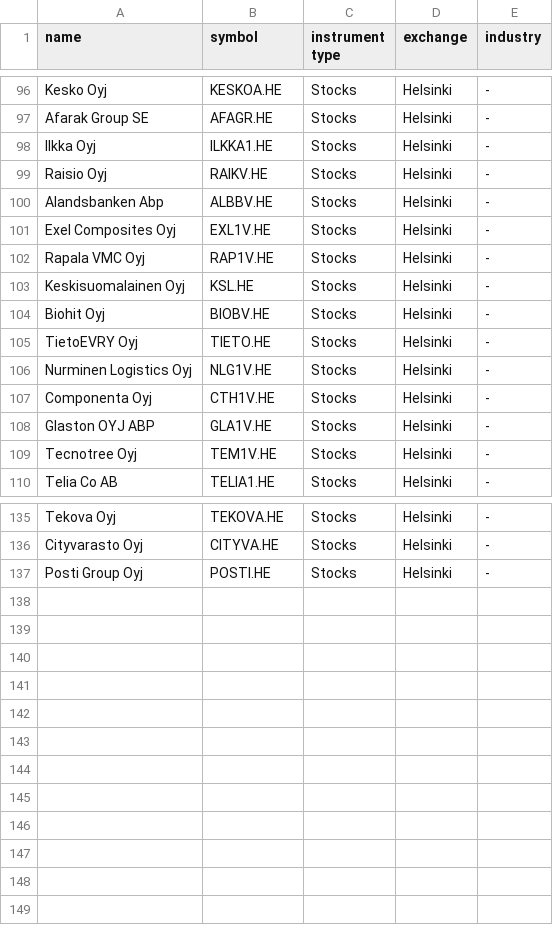
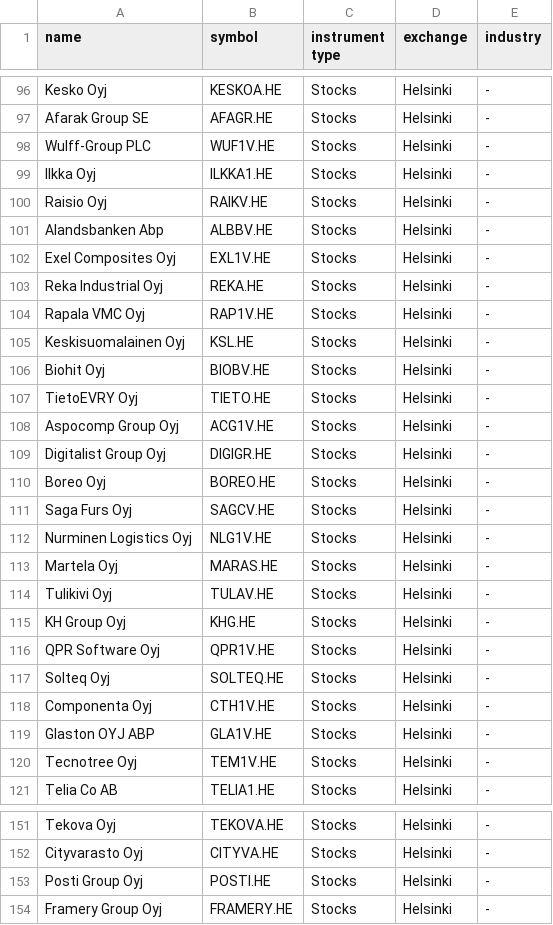
Before and after one commit to sptx64/Argos, a CSV file: data/tickers list/Helsinki.csv, drawn as a sheet; only a part is shown, gaps mark what is left out; the diff covers the shown part only.

```diff
--- a/data/tickers list/Helsinki.csv
+++ b/data/tickers list/Helsinki.csv
@@ -97,2 +97,3 @@ Kesko Oyj,KESKOA.HE,Stocks,Helsinki,-
 Afarak Group SE,AFAGR.HE,Stocks,Helsinki,-
+Wulff-Group PLC,WUF1V.HE,Stocks,Helsinki,-
 Ilkka Oyj,ILKKA1.HE,Stocks,Helsinki,-
@@ -101,2 +102,3 @@ Alandsbanken Abp,ALBBV.HE,Stocks,Helsinki,-
 Exel Composites Oyj,EXL1V.HE,Stocks,Helsinki,-
+Reka Industrial Oyj,REKA.HE,Stocks,Helsinki,-
 Rapala VMC Oyj,RAP1V.HE,Stocks,Helsinki,-
@@ -105,3 +107,12 @@ Biohit Oyj,BIOBV.HE,Stocks,Helsinki,-
 TietoEVRY Oyj,TIETO.HE,Stocks,Helsinki,-
+Aspocomp Group Oyj,ACG1V.HE,Stocks,Helsinki,-
+Digitalist Group Oyj,DIGIGR.HE,Stocks,Helsinki,-
+Boreo Oyj,BOREO.HE,Stocks,Helsinki,-
+Saga Furs Oyj,SAGCV.HE,Stocks,Helsinki,-
 Nurminen Logistics Oyj,NLG1V.HE,Stocks,Helsinki,-
+Martela Oyj,MARAS.HE,Stocks,Helsinki,-
+Tulikivi Oyj,TULAV.HE,Stocks,Helsinki,-
+KH Group Oyj,KHG.HE,Stocks,Helsinki,-
+QPR Software Oyj,QPR1V.HE,Stocks,Helsinki,-
+Solteq Oyj,SOLTEQ.HE,Stocks,Helsinki,-
 Componenta Oyj,CTH1V.HE,Stocks,Helsinki,-
@@ -137 +153,2 @@ Cityvarasto Oyj,CITYVA.HE,Stocks,Helsinki,-
 Posti Group Oyj,POSTI.HE,Stocks,Helsinki,-
+Framery Group Oyj,FRAMERY.HE,Stocks,Helsinki,-
```
Also changed, not shown: 5 added rows elsewhere in this file, data/tickers list/BorsaItaliana.csv, data/tickers list/Copenhagen.csv, 14 other files.
